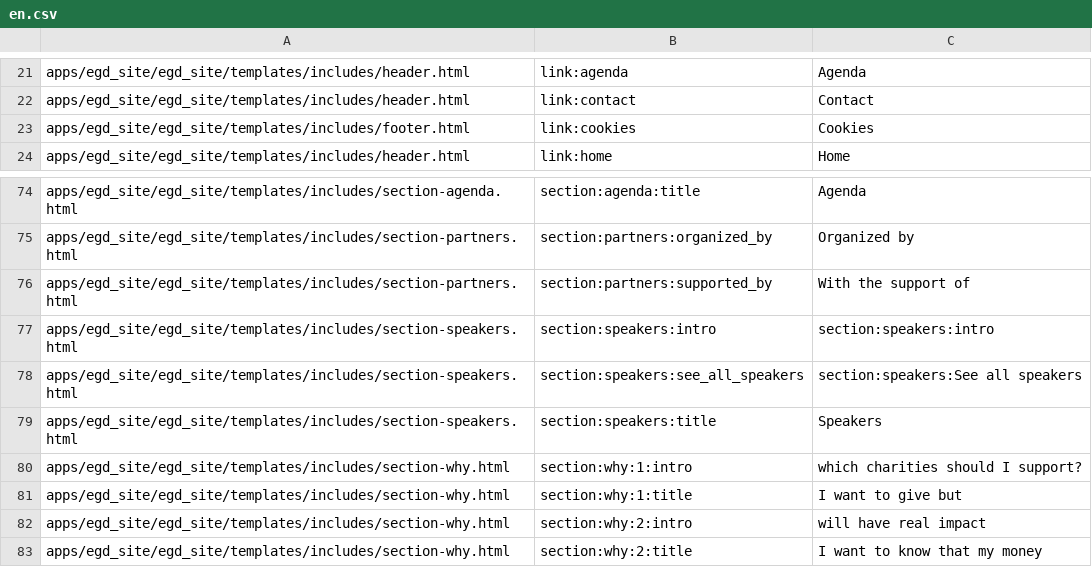
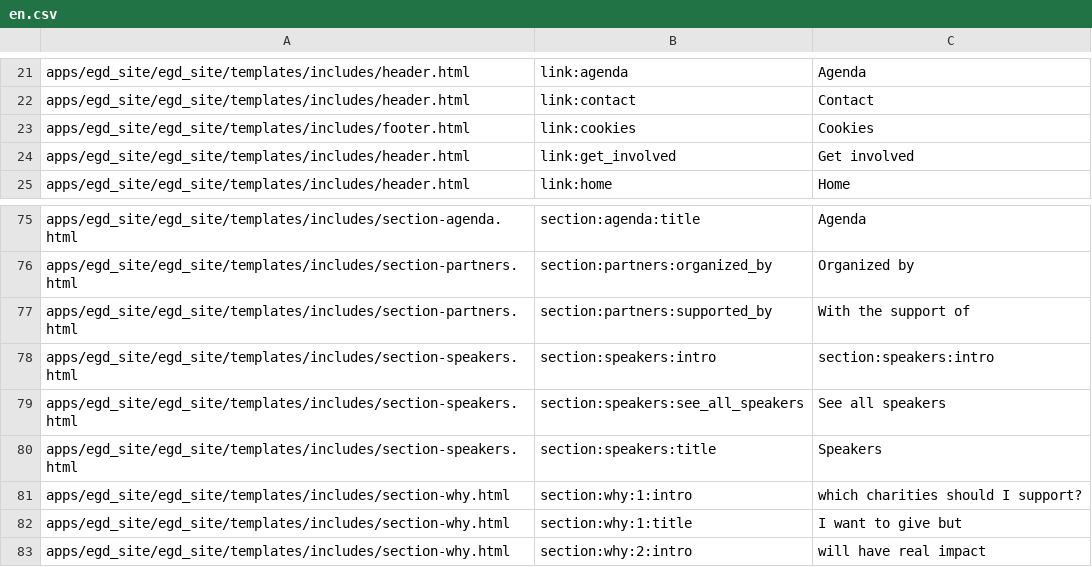
Before and after one commit to Twiek/egd_site, a CSV file: egd_site/translations/en.csv, drawn as a sheet; only a part is shown, gaps mark what is left out; the shorter side is filled out with more unchanged rows.

Commit message:
images squared and min sized; chevon fixed for mobile; commented multilanguage code; key speaker 12 cols; strong for all company and title into speakers; new get involved page; speakers text to top;

```diff
--- a/egd_site/translations/en.csv
+++ b/egd_site/translations/en.csv
@@ -23,2 +23,3 @@ apps/egd_site/egd_site/templates/includes/header.html,link:contact,Contact
 apps/egd_site/egd_site/templates/includes/footer.html,link:cookies,Cookies
+apps/egd_site/egd_site/templates/includes/header.html,link:get_involved,Get involved
 apps/egd_site/egd_site/templates/includes/header.html,link:home,Home
@@ -77,3 +78,3 @@ apps/egd_site/egd_site/templates/includes/section-partners.html,section:partners
 apps/egd_site/egd_site/templates/includes/section-speakers.html,section:speakers:intro,section:speakers:intro
-apps/egd_site/egd_site/templates/includes/section-speakers.html,section:speakers:see_all_speakers,section:speakers:See all speakers
+apps/egd_site/egd_site/templates/includes/section-speakers.html,section:speakers:see_all_speakers,See all speakers
 apps/egd_site/egd_site/templates/includes/section-speakers.html,section:speakers:title,Speakers
```
Also changed, not shown: 18 other files.
